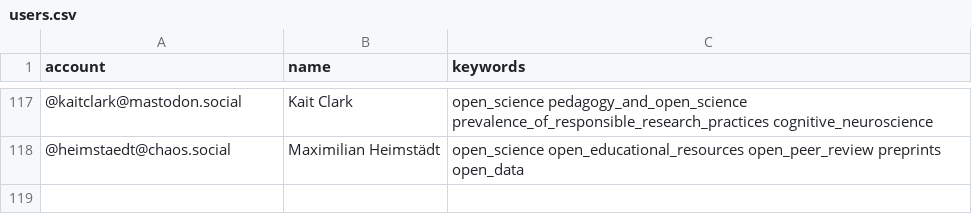
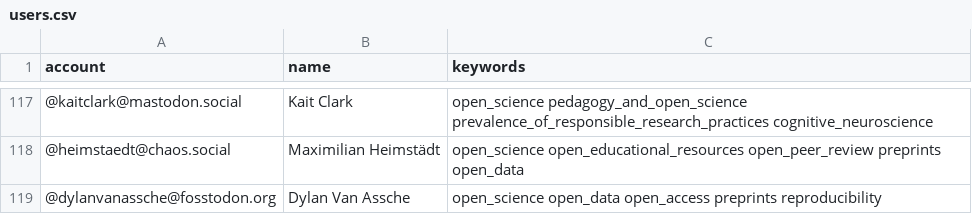
Before and after one commit to smach/Mastodon-OpenScience, a CSV file: resources/users.csv, drawn as a sheet; only a part is shown, gaps mark what is left out; the diff names each change by its address in the sheet, - before the commit and + after, or states it on an @@ line.

Commit message:
users: add myself

```diff
--- a/resources/users.csv
+++ b/resources/users.csv
+row 119: @dylanvanassche@fosstodon.org | Dylan Van Assche | open_science open_data open_access preprints reproducibility
```
